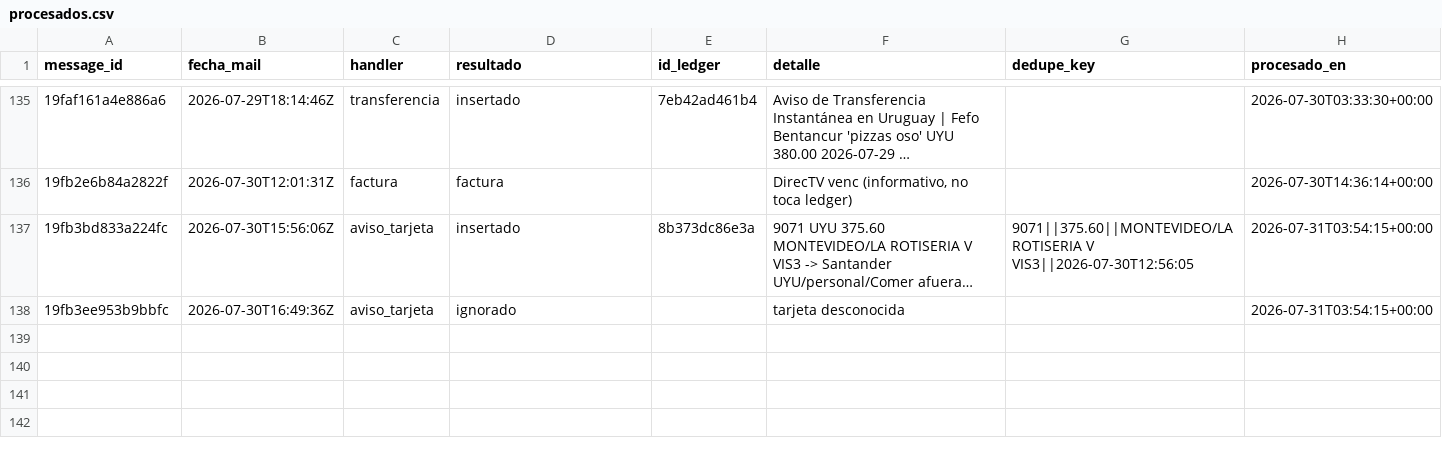
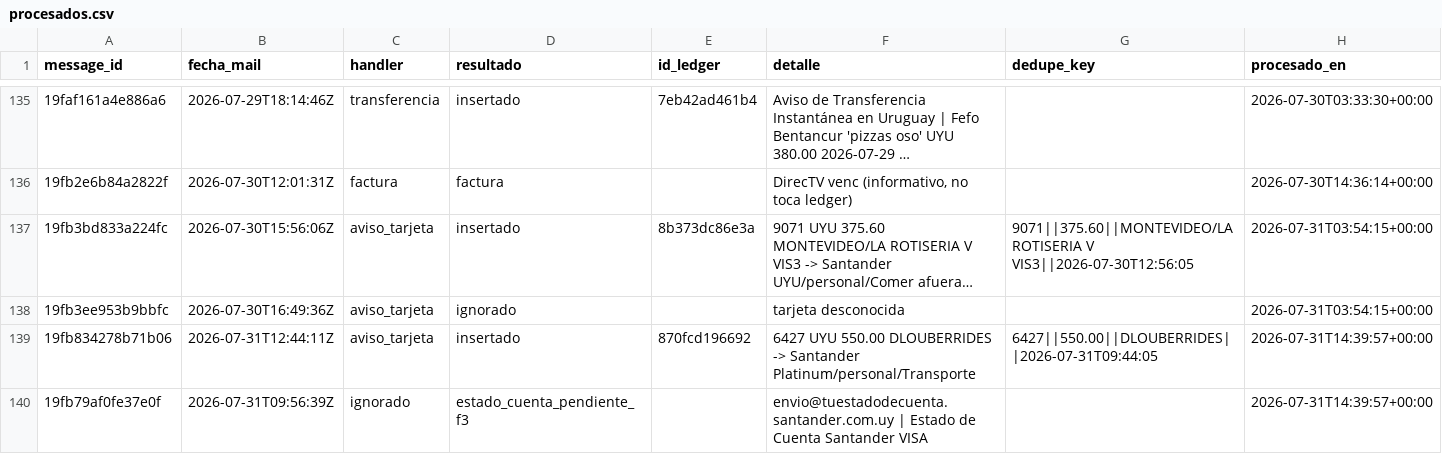
Before and after one commit to joacoguerrae/registro-gastos, a CSV file: data/staging/procesados.csv, drawn as a sheet; only a part is shown, gaps mark what is left out; long unchanged cells end in …; the diff names each change by its address in the sheet, - before the commit and + after, or states it on an @@ line.

```diff
--- a/data/staging/procesados.csv
+++ b/data/staging/procesados.csv
+row 139: 19fb834278b71b06 | 2026-07-31T12:44:11Z | aviso_tarjeta | insertado | 870fcd196692 | 6427 UYU 550.00 DLOUBERRIDES -> Santander Platinum/personal/Transporte | 6427||550.00||DLOUBERRIDES||2026-07-31T09:44:05 | 2026-07-31T14:39:57+00:00
+row 140: 19fb79af0fe37e0f | 2026-07-31T09:56:39Z | ignorado | estado_cuenta_pendiente_f3 |  | envio@tuestadodecuenta.santander.com.uy | Estado de Cuenta Santander VISA |  | 2026-07-31T14:39:57+00:00
```
Also changed, not shown: data/ledger.csv, out/presupuesto_vs_real.csv, 7 other files.
